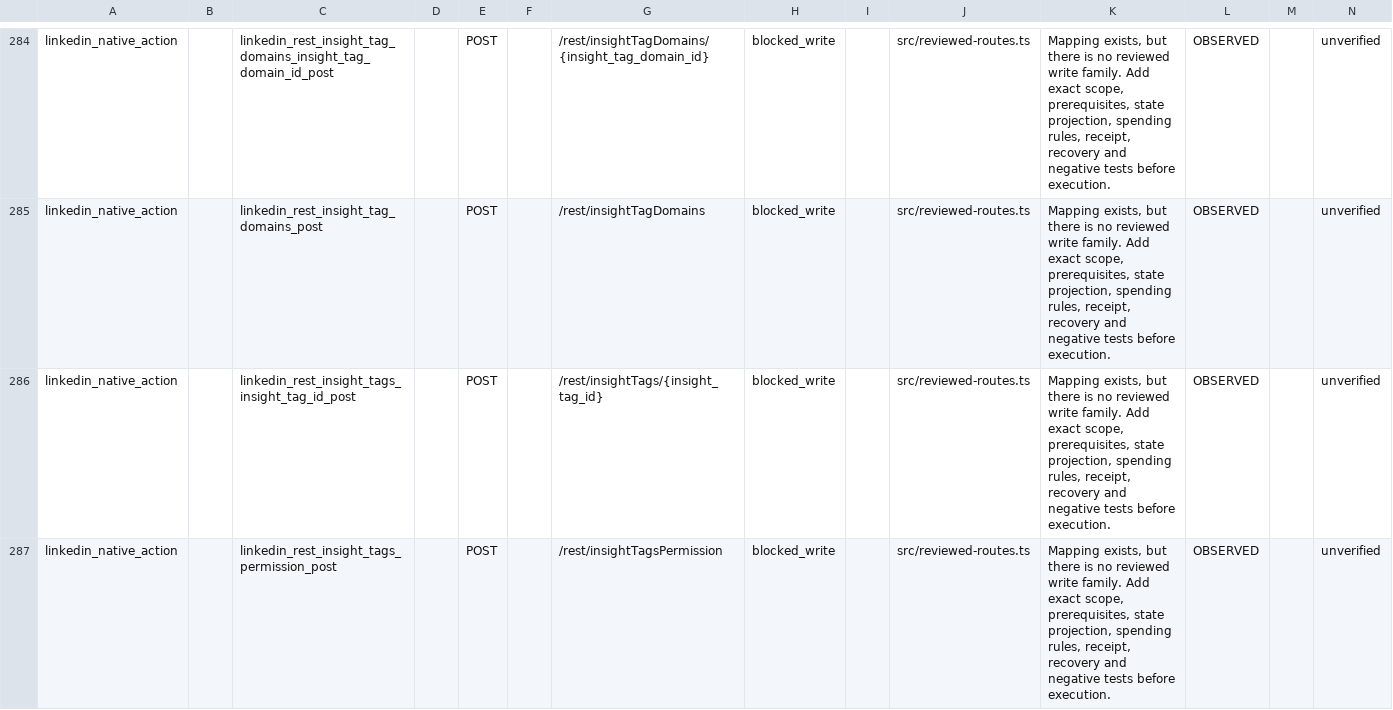
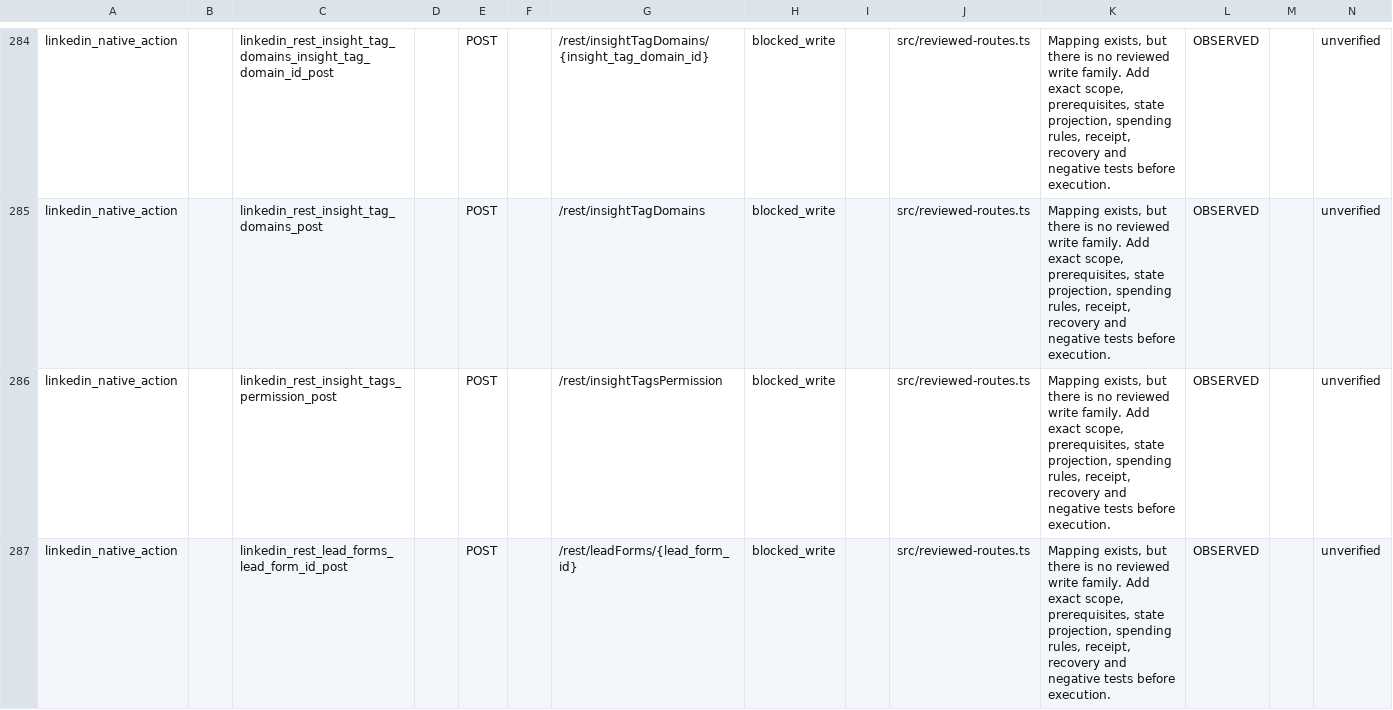
Before and after one commit to magdyezy1/CAMCP, a CSV file: docs/implementation/REMAINING-ACTIONS-2026-09-26.csv, drawn as a sheet; only a part is shown, gaps mark what is left out; the shorter side is filled out with more unchanged rows; the diff covers the shown part only; the diff names each change by its address in the sheet, - before the commit and + after, or states it on an @@ line.

```diff
--- a/docs/implementation/REMAINING-ACTIONS-2026-09-26.csv
+++ b/docs/implementation/REMAINING-ACTIONS-2026-09-26.csv
-row 286: linkedin_native_action |  | linkedin_rest_insight_tags_insight_tag_id_post |  | POST |  | /rest/insightTags/{insight_tag_id} | blocked_write |  | src/reviewed-routes.ts | Mapping exists, but there is no reviewed write family. Add exact scope, prerequisites, state projection, spending rules, receipt, recovery and negative tests before execution. | OBSERVED |  | unverified
```
Also changed, not shown: 1 removed row elsewhere in this file, 20 other files.
